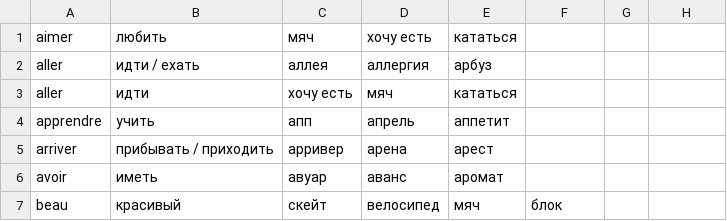
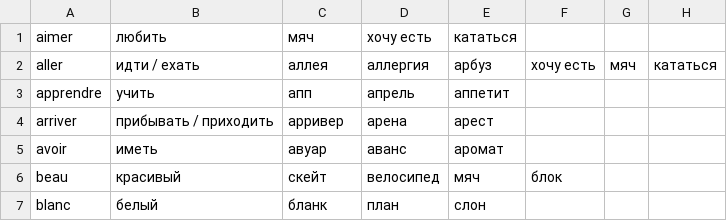
Before and after one commit to Socket-Net/fdi.mm, a CSV file: children_ru.csv, drawn as a sheet; only a part is shown; the shorter side is filled out with more unchanged rows.

Commit message:
Update children_ru.csv

```diff
--- a/children_ru.csv
+++ b/children_ru.csv
@@ -1,4 +1,3 @@
 aimer, любить, мяч, хочу есть, кататься
-aller, идти / ехать, аллея, аллергия, арбуз
-aller, идти, хочу есть, мяч, кататься
+aller, идти / ехать, аллея, аллергия, арбуз, хочу есть, мяч, кататься
 apprendre, учить, апп, апрель, аппетит
```
